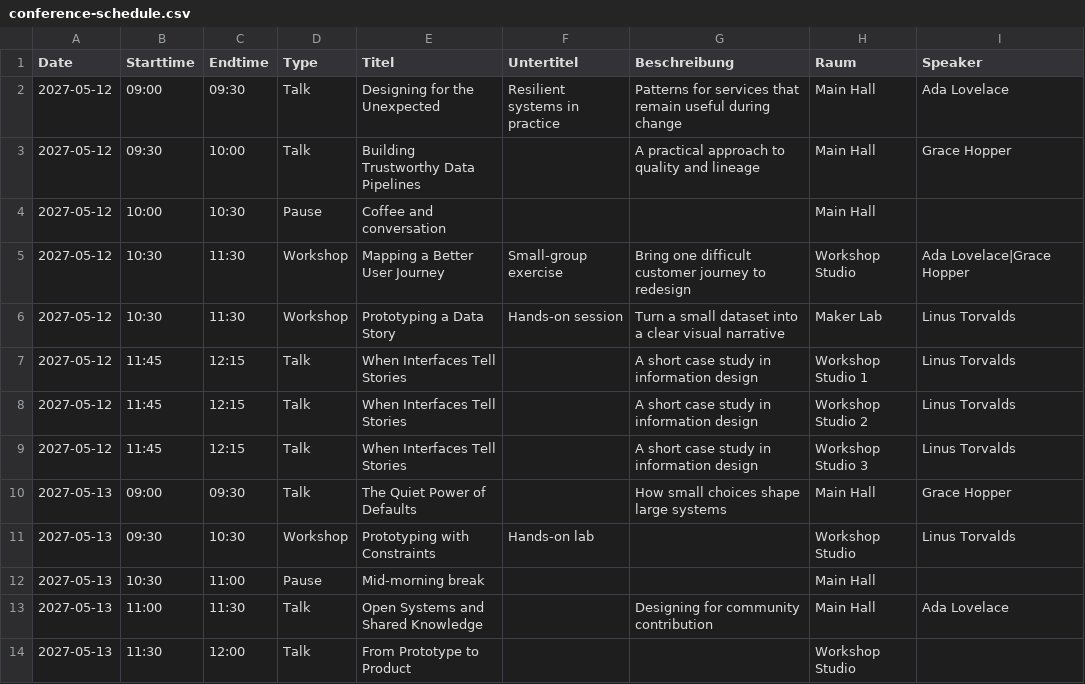
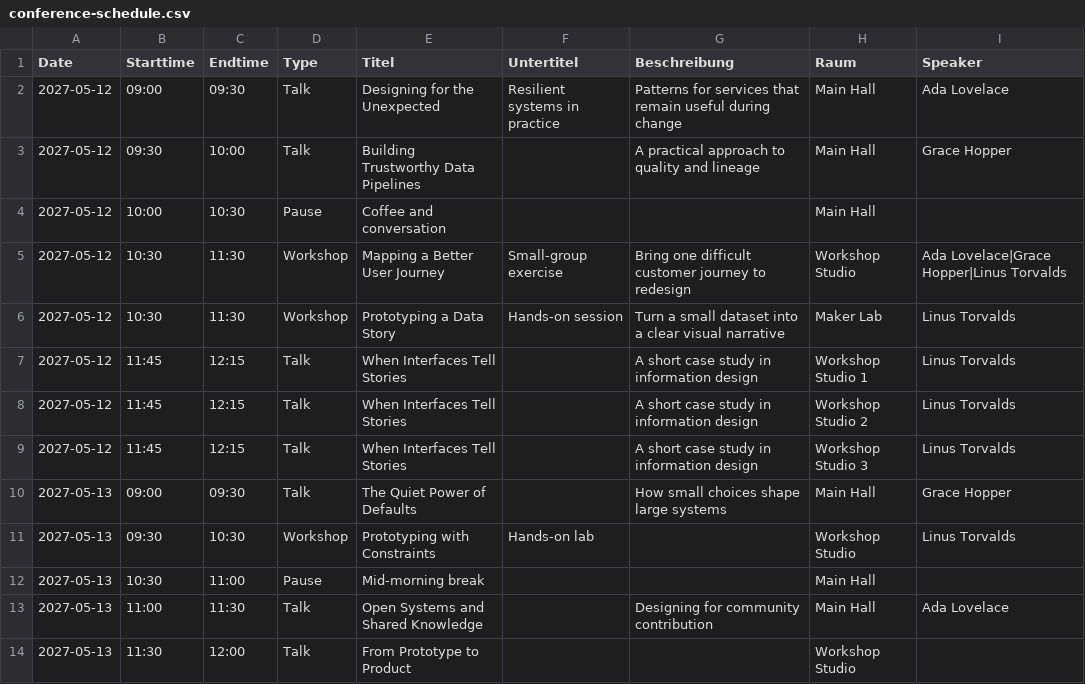
Before and after one commit to Klingebeil/conferenc-schedule, a CSV file: conference-schedule.csv, drawn as a sheet.

```diff
--- a/conference-schedule.csv
+++ b/conference-schedule.csv
@@ -4,3 +4,3 @@ Date,Starttime,Endtime,Type,Titel,Untertitel,Beschreibung,Raum,Speaker
 2027-05-12,10:00,10:30,Pause,Coffee and conversation,,,Main Hall,
-2027-05-12,10:30,11:30,Workshop,Mapping a Better User Journey,Small-group exercise,Bring one difficult customer journey to redesign,Workshop Studio,Ada Lovelace|Grace Hopper
+2027-05-12,10:30,11:30,Workshop,Mapping a Better User Journey,Small-group exercise,Bring one difficult customer journey to redesign,Workshop Studio,Ada Lovelace|Grace Hopper|Linus Torvalds
 2027-05-12,10:30,11:30,Workshop,Prototyping a Data Story,Hands-on session,Turn a small dataset into a clear visual narrative,Maker Lab,Linus Torvalds
```
Also changed, not shown: speaker-list.csv.
